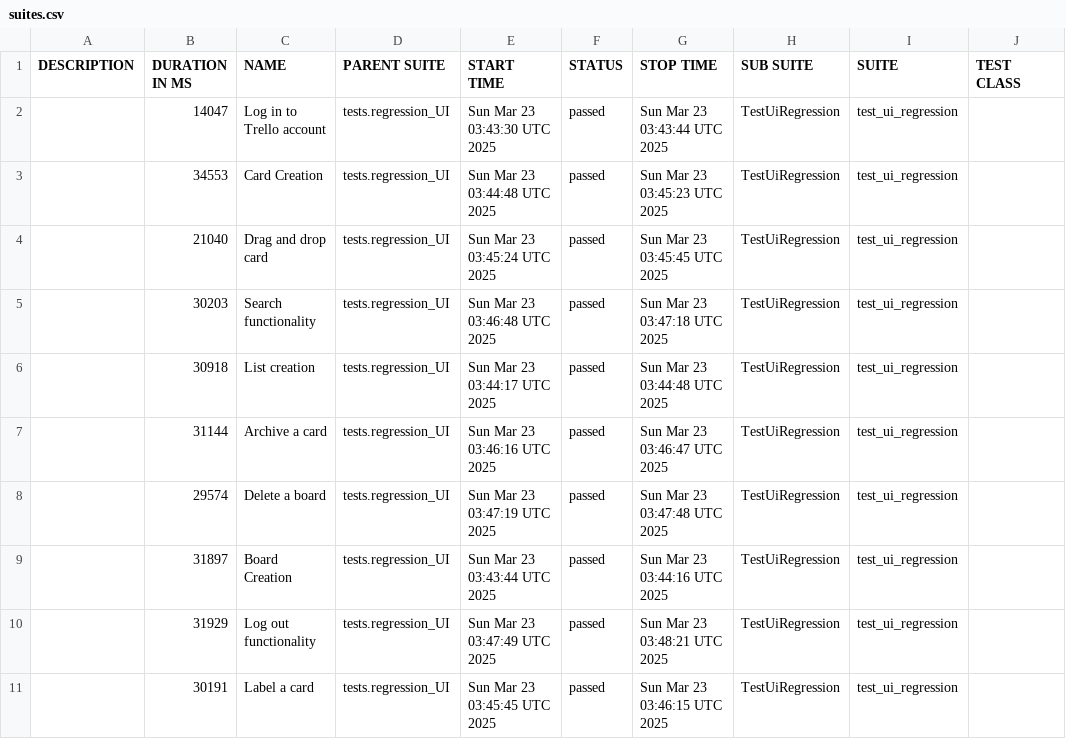
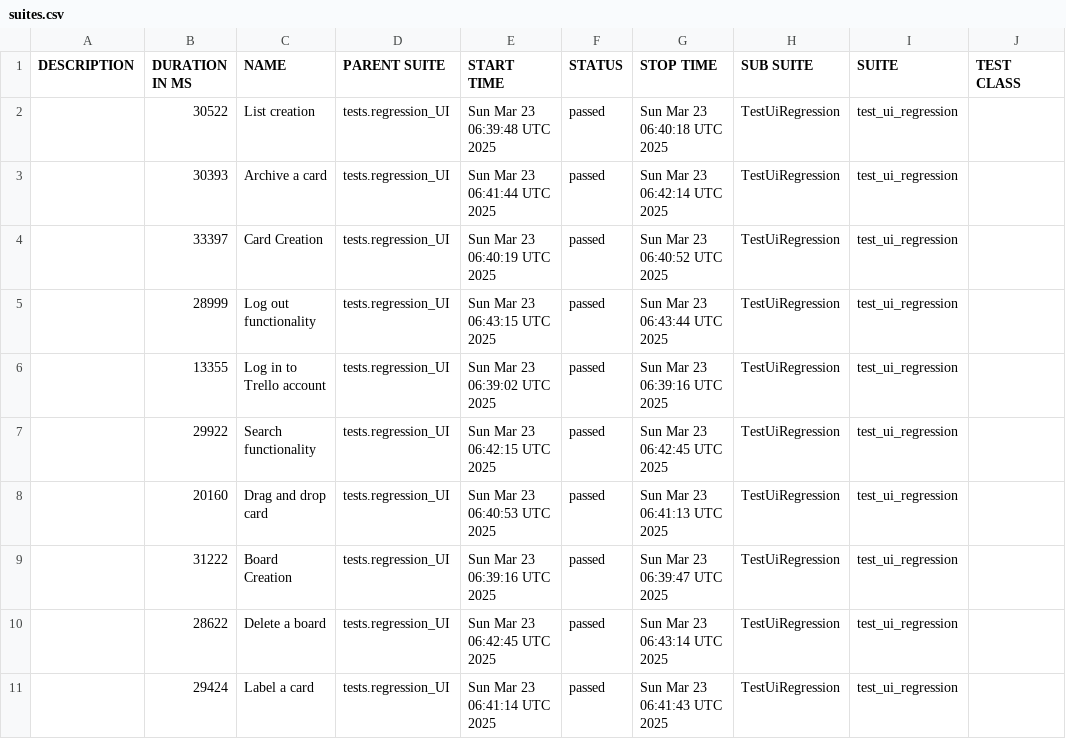
Before and after one commit to vkqapro/pythonPlaywright, a CSV file: data/suites.csv, drawn as a sheet; only a part is shown; the diff names each change by its address in the sheet, - before the commit and + after, or states it on an @@ line.

```diff
--- a/data/suites.csv
+++ b/data/suites.csv
-B2 (DURATION IN MS): 14047
+B2 (DURATION IN MS): 30522
-C2 (NAME): Log in to Trello account
+C2 (NAME): List creation
-E2 (START TIME): Sun Mar 23 03:43:30 UTC 2025
+E2 (START TIME): Sun Mar 23 06:39:48 UTC 2025
-G2 (STOP TIME): Sun Mar 23 03:43:44 UTC 2025
+G2 (STOP TIME): Sun Mar 23 06:40:18 UTC 2025
-B3 (DURATION IN MS): 34553
+B3 (DURATION IN MS): 30393
-C3 (NAME): Card Creation
+C3 (NAME): Archive a card
-E3 (START TIME): Sun Mar 23 03:44:48 UTC 2025
+E3 (START TIME): Sun Mar 23 06:41:44 UTC 2025
-G3 (STOP TIME): Sun Mar 23 03:45:23 UTC 2025
+G3 (STOP TIME): Sun Mar 23 06:42:14 UTC 2025
-B4 (DURATION IN MS): 21040
+B4 (DURATION IN MS): 33397
-C4 (NAME): Drag and drop card
+C4 (NAME): Card Creation
-E4 (START TIME): Sun Mar 23 03:45:24 UTC 2025
+E4 (START TIME): Sun Mar 23 06:40:19 UTC 2025
-G4 (STOP TIME): Sun Mar 23 03:45:45 UTC 2025
+G4 (STOP TIME): Sun Mar 23 06:40:52 UTC 2025
-B5 (DURATION IN MS): 30203
+B5 (DURATION IN MS): 28999
-C5 (NAME): Search functionality
+C5 (NAME): Log out functionality
-E5 (START TIME): Sun Mar 23 03:46:48 UTC 2025
+E5 (START TIME): Sun Mar 23 06:43:15 UTC 2025
-G5 (STOP TIME): Sun Mar 23 03:47:18 UTC 2025
+G5 (STOP TIME): Sun Mar 23 06:43:44 UTC 2025
-B6 (DURATION IN MS): 30918
+B6 (DURATION IN MS): 13355
-C6 (NAME): List creation
+C6 (NAME): Log in to Trello account
-E6 (START TIME): Sun Mar 23 03:44:17 UTC 2025
+E6 (START TIME): Sun Mar 23 06:39:02 UTC 2025
-G6 (STOP TIME): Sun Mar 23 03:44:48 UTC 2025
+G6 (STOP TIME): Sun Mar 23 06:39:16 UTC 2025
-B7 (DURATION IN MS): 31144
+B7 (DURATION IN MS): 29922
-C7 (NAME): Archive a card
+C7 (NAME): Search functionality
-E7 (START TIME): Sun Mar 23 03:46:16 UTC 2025
+E7 (START TIME): Sun Mar 23 06:42:15 UTC 2025
-G7 (STOP TIME): Sun Mar 23 03:46:47 UTC 2025
+G7 (STOP TIME): Sun Mar 23 06:42:45 UTC 2025
-B8 (DURATION IN MS): 29574
+B8 (DURATION IN MS): 20160
-C8 (NAME): Delete a board
+C8 (NAME): Drag and drop card
-E8 (START TIME): Sun Mar 23 03:47:19 UTC 2025
+E8 (START TIME): Sun Mar 23 06:40:53 UTC 2025
-G8 (STOP TIME): Sun Mar 23 03:47:48 UTC 2025
+G8 (STOP TIME): Sun Mar 23 06:41:13 UTC 2025
-B9 (DURATION IN MS): 31897
+B9 (DURATION IN MS): 31222
-E9 (START TIME): Sun Mar 23 03:43:44 UTC 2025
+E9 (START TIME): Sun Mar 23 06:39:16 UTC 2025
-G9 (STOP TIME): Sun Mar 23 03:44:16 UTC 2025
+G9 (STOP TIME): Sun Mar 23 06:39:47 UTC 2025
-B10 (DURATION IN MS): 31929
+B10 (DURATION IN MS): 28622
-C10 (NAME): Log out functionality
+C10 (NAME): Delete a board
-E10 (START TIME): Sun Mar 23 03:47:49 UTC 2025
+E10 (START TIME): Sun Mar 23 06:42:45 UTC 2025
-G10 (STOP TIME): Sun Mar 23 03:48:21 UTC 2025
+G10 (STOP TIME): Sun Mar 23 06:43:14 UTC 2025
-B11 (DURATION IN MS): 30191
+B11 (DURATION IN MS): 29424
-E11 (START TIME): Sun Mar 23 03:45:45 UTC 2025
+E11 (START TIME): Sun Mar 23 06:41:14 UTC 2025
-G11 (STOP TIME): Sun Mar 23 03:46:15 UTC 2025
+G11 (STOP TIME): Sun Mar 23 06:41:43 UTC 2025
```
Also changed, not shown: 48 other files.
